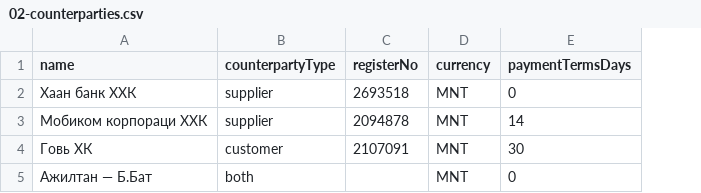
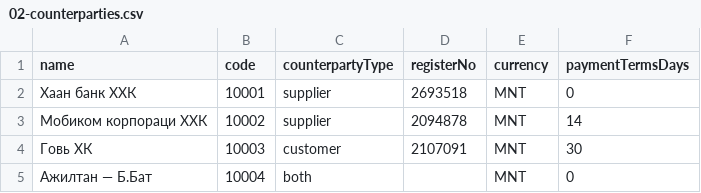
Before and after one commit to Tuguldur0107/entry-accounting, a CSV file: docs/deployment/master-data/02-counterparties.csv, drawn as a sheet; the diff names each change by its address in the sheet, - before the commit and + after, or states it on an @@ line.

```diff
--- a/docs/deployment/master-data/02-counterparties.csv
+++ b/docs/deployment/master-data/02-counterparties.csv
+column B (code), rows 2-5: 10001 | 10002 | 10003 | 10004
```
Also changed, not shown: 26 other files.
